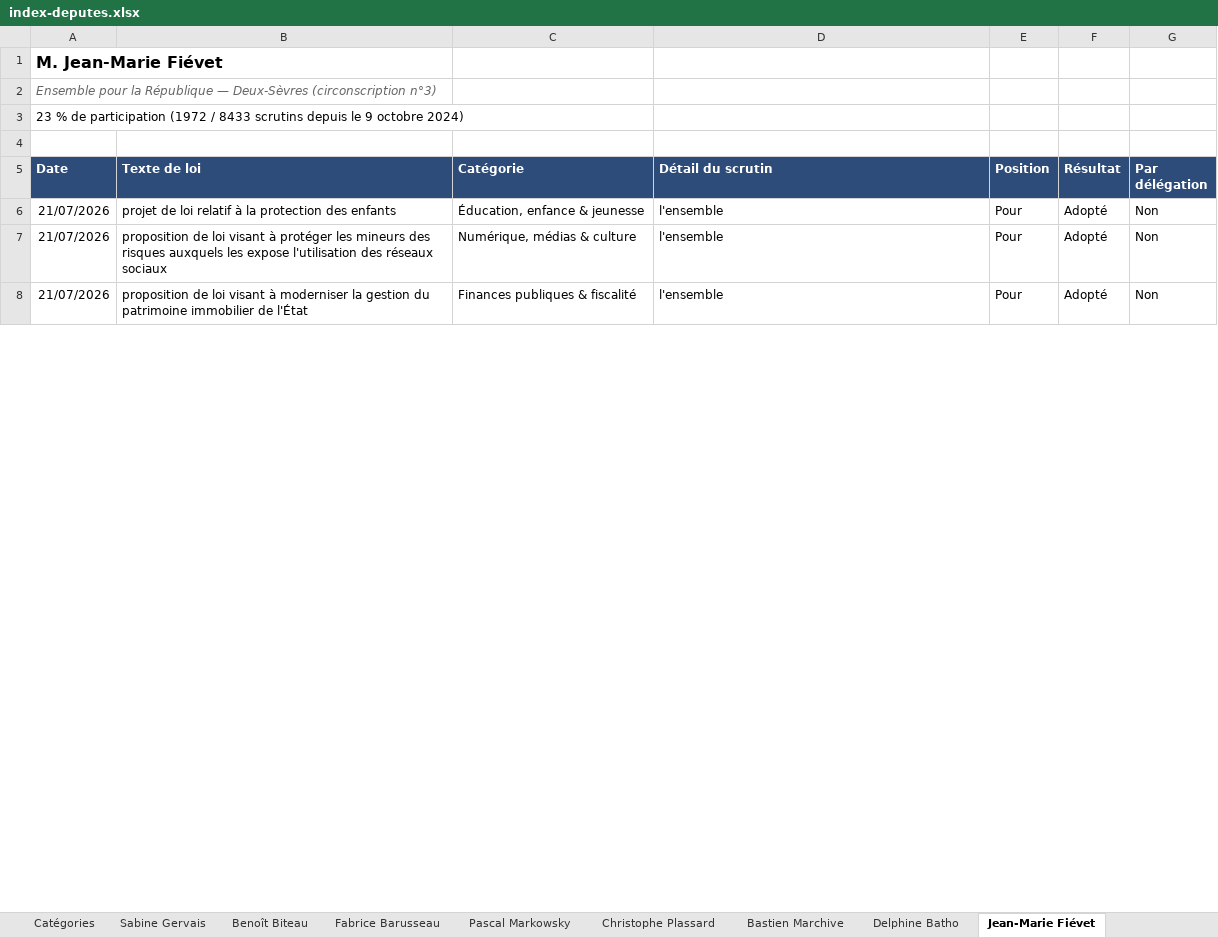
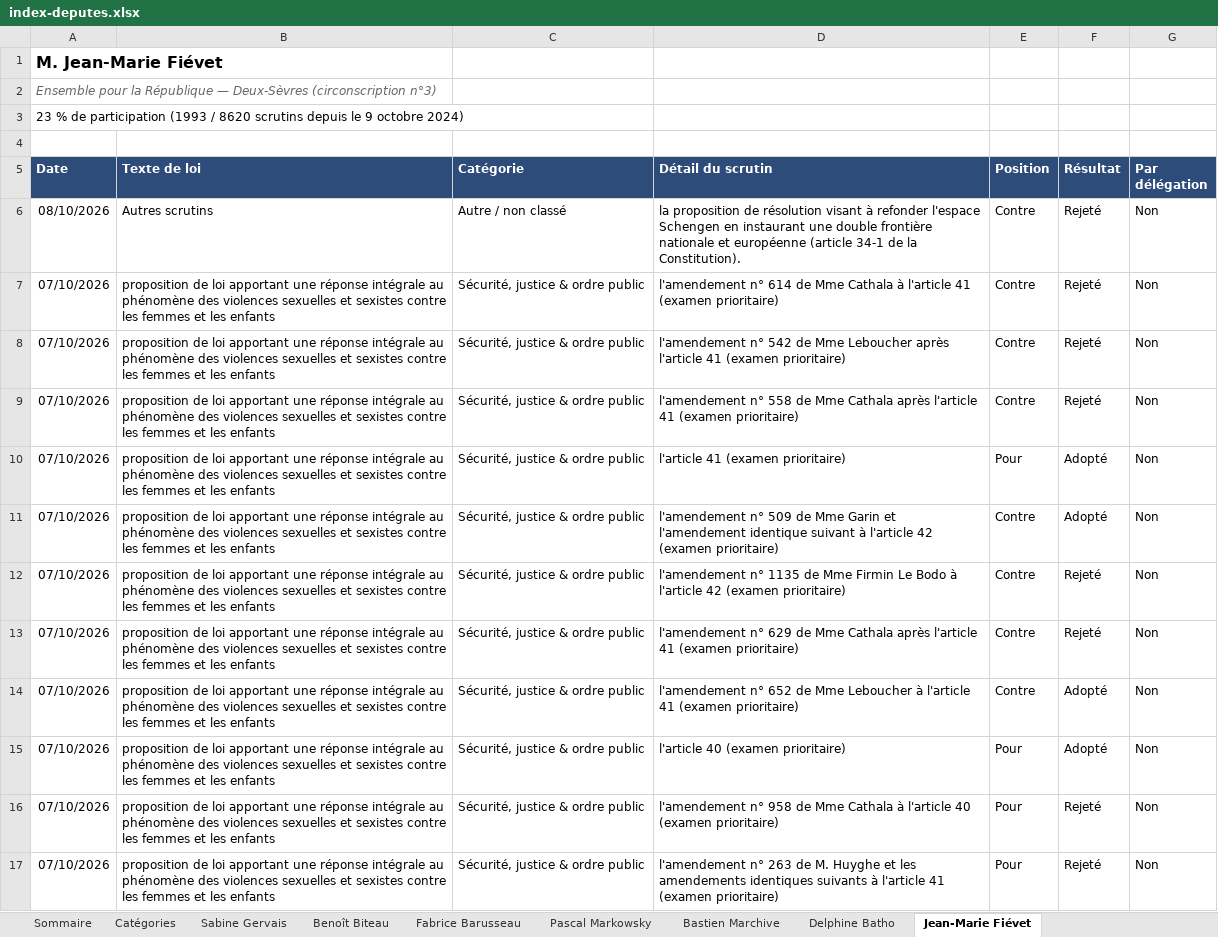
Before and after one commit to Biguhuh/votes_parlementaires, an Excel workbook: docs/index-deputes.xlsx, sheet Jean-Marie Fiévet, drawn as a sheet; only a part is shown; the shorter side is filled out with more unchanged rows; values as stored, in another font and other column widths than the file's, no borders; table styles not drawn; addresses are those after the commit; the diff covers the shown part only; the diff names each change by its address in the sheet, - before the commit and + after, or states it on an @@ line.

```diff
--- a/docs/index-deputes.xlsx (sheet Jean-Marie Fiévet)
+++ b/docs/index-deputes.xlsx (sheet Jean-Marie Fiévet)
-sheet tab: Christophe Plassard
-A3 (Date): …de participation (1972 / 8433 scrutins depuis…
+A3 (Date): …de participation (1993 / 8620 scrutins depuis…
+row 6: 08/10/2026 | Autres scrutins | Autre / non classé | la proposition de résolution visant à refonder l'espace Schengen en instaurant une double frontière nationale et européenne (article 34-1 de la Constitution). | Contre | Rejeté | Non
+row 7: 07/10/2026 | proposition de loi apportant une réponse intégrale au phénomène des violences sexuelles et sexistes contre les femmes et les enfants | Sécurité, justice & ordre public | l'amendement n° 614 de Mme Cathala à l'article 41 (examen prioritaire) | Contre | Rejeté | Non
+row 8: 07/10/2026 | proposition de loi apportant une réponse intégrale au phénomène des violences sexuelles et sexistes contre les femmes et les enfants | Sécurité, justice & ordre public | l'amendement n° 542 de Mme Leboucher après l'article 41 (examen prioritaire) | Contre | Rejeté | Non
+row 9: 07/10/2026 | proposition de loi apportant une réponse intégrale au phénomène des violences sexuelles et sexistes contre les femmes et les enfants | Sécurité, justice & ordre public | l'amendement n° 558 de Mme Cathala après l'article 41 (examen prioritaire) | Contre | Rejeté | Non
-A10 (Date): 21/07/2026
+A10 (Date): 07/10/2026
-B10 (Texte de loi): projet de loi relatif à la protection des enfants
+B10 (Texte de loi): proposition de loi apportant une réponse intégrale au phénomène des violences sexuelles et sexistes contre les femmes et les enfants
-C10 (Catégorie): Éducation, enfance & jeunesse
+C10 (Catégorie): Sécurité, justice & ordre public
-D10 (Détail du scrutin): l'ensemble
+D10 (Détail du scrutin): l'article 41 (examen prioritaire)
+row 11: 07/10/2026 | proposition de loi apportant une réponse intégrale au phénomène des violences sexuelles et sexistes contre les femmes et les enfants | Sécurité, justice & ordre public | l'amendement n° 509 de Mme Garin et l'amendement identique suivant à l'article 42 (examen prioritaire) | Contre | Adopté | Non
+row 12: 07/10/2026 | proposition de loi apportant une réponse intégrale au phénomène des violences sexuelles et sexistes contre les femmes et les enfants | Sécurité, justice & ordre public | l'amendement n° 1135 de Mme Firmin Le Bodo à l'article 42 (examen prioritaire) | Contre | Rejeté | Non
+row 13: 07/10/2026 | proposition de loi apportant une réponse intégrale au phénomène des violences sexuelles et sexistes contre les femmes et les enfants | Sécurité, justice & ordre public | l'amendement n° 629 de Mme Cathala après l'article 41 (examen prioritaire) | Contre | Rejeté | Non
+row 14: 07/10/2026 | proposition de loi apportant une réponse intégrale au phénomène des violences sexuelles et sexistes contre les femmes et les enfants | Sécurité, justice & ordre public | l'amendement n° 652 de Mme Leboucher à l'article 41 (examen prioritaire) | Contre | Adopté | Non
-A15 (Date): 21/07/2026
+A15 (Date): 07/10/2026
-B15 (Texte de loi): …de loi visant à protéger les mineurs des risques auxquels les expose l'utilisation des réseaux sociaux
+B15 (Texte de loi): …de loi apportant une réponse intégrale au phénomène des violences sexuelles et sexistes contre les femmes et les enfants
-C15 (Catégorie): Numérique, médias & culture
+C15 (Catégorie): Sécurité, justice & ordre public
-D15 (Détail du scrutin): l'ensemble
+D15 (Détail du scrutin): l'article 40 (examen prioritaire)
+row 16: 07/10/2026 | proposition de loi apportant une réponse intégrale au phénomène des violences sexuelles et sexistes contre les femmes et les enfants | Sécurité, justice & ordre public | l'amendement n° 958 de Mme Cathala à l'article 40 (examen prioritaire) | Pour | Rejeté | Non
+row 17: 07/10/2026 | proposition de loi apportant une réponse intégrale au phénomène des violences sexuelles et sexistes contre les femmes et les enfants | Sécurité, justice & ordre public | l'amendement n° 263 de M. Huyghe et les amendements identiques suivants à l'article 41 (examen prioritaire) | Pour | Rejeté | Non
```
Also changed, not shown: 19 added rows, 8 removed rows, 1342 moved rows and 45 edited cells elsewhere in this sheet, sheet Pascal Markowsky, sheet Fabrice Barusseau, sheet Benoît Biteau, sheet Bastien Marchive, sheet Sabine Gervais, sheet Delphine Batho, 1 more sheet, docs/index-senateurs.xlsx, 15 other files.
